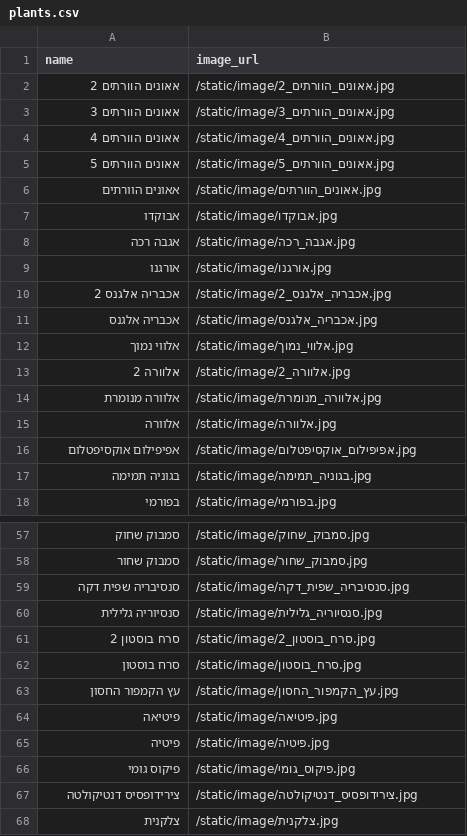
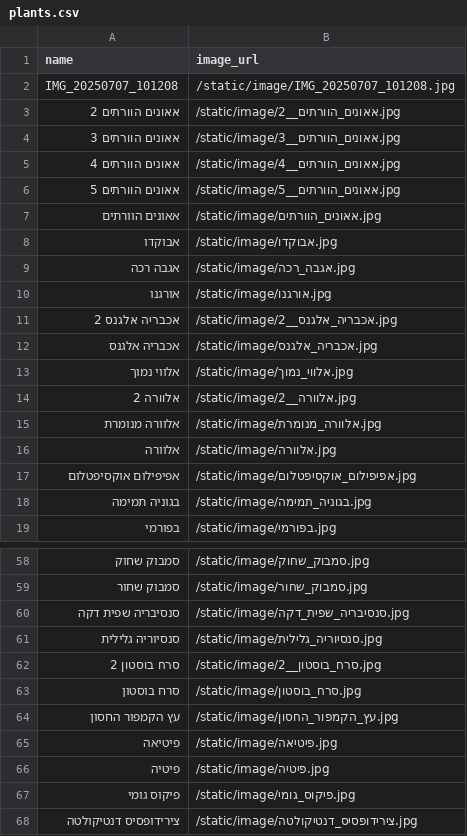
Before and after one commit to eli4941724/mashtela-three-and-flouwer, a CSV file: plants.csv, drawn as a sheet; only a part is shown, gaps mark what is left out; the shorter side is filled out with more unchanged rows; the diff covers the shown part only.

Commit message:
שינוי csv

```diff
--- a/plants.csv
+++ b/plants.csv
@@ -1,6 +1,7 @@
 name,image_url
-אאונים הוורתים 2,/static/image/אאונים_הוורתים_2.jpg
-אאונים הוורתים 3,/static/image/אאונים_הוורתים_3.jpg
-אאונים הוורתים 4,/static/image/אאונים_הוורתים_4.jpg
-אאונים הוורתים 5,/static/image/אאונים_הוורתים_5.jpg
+IMG_20250707_101208,/static/image/IMG_20250707_101208.jpg
+אאונים הוורתים 2,/static/image/אאונים_הוורתים__2.jpg
+אאונים הוורתים 3,/static/image/אאונים_הוורתים__3.jpg
+אאונים הוורתים 4,/static/image/אאונים_הוורתים__4.jpg
+אאונים הוורתים 5,/static/image/אאונים_הוורתים__5.jpg
 אאונים הוורתים,/static/image/אאונים_הוורתים.jpg
@@ -9,6 +10,6 @@ name,image_url
 אורגנו,/static/image/אורגנו.jpg
-אכבריה אלגנס 2,/static/image/אכבריה_אלגנס_2.jpg
+אכבריה אלגנס 2,/static/image/אכבריה_אלגנס__2.jpg
 אכבריה אלגנס,/static/image/אכבריה_אלגנס.jpg
 אלווי נמוך,/static/image/אלווי_נמוך.jpg
-אלוורה 2,/static/image/אלוורה_2.jpg
+אלוורה 2,/static/image/אלוורה__2.jpg
 אלוורה מנומרת,/static/image/אלוורה_מנומרת.jpg
@@ -60,3 +61,3 @@ name,image_url
 סנסיוריה גלילית,/static/image/סנסיוריה_גלילית.jpg
-סרח בוסטון 2,/static/image/סרח_בוסטון_2.jpg
+סרח בוסטון 2,/static/image/סרח_בוסטון__2.jpg
 סרח בוסטון,/static/image/סרח_בוסטון.jpg
```
Also changed, not shown: 1 removed row and 13 edited cells elsewhere in this file.
